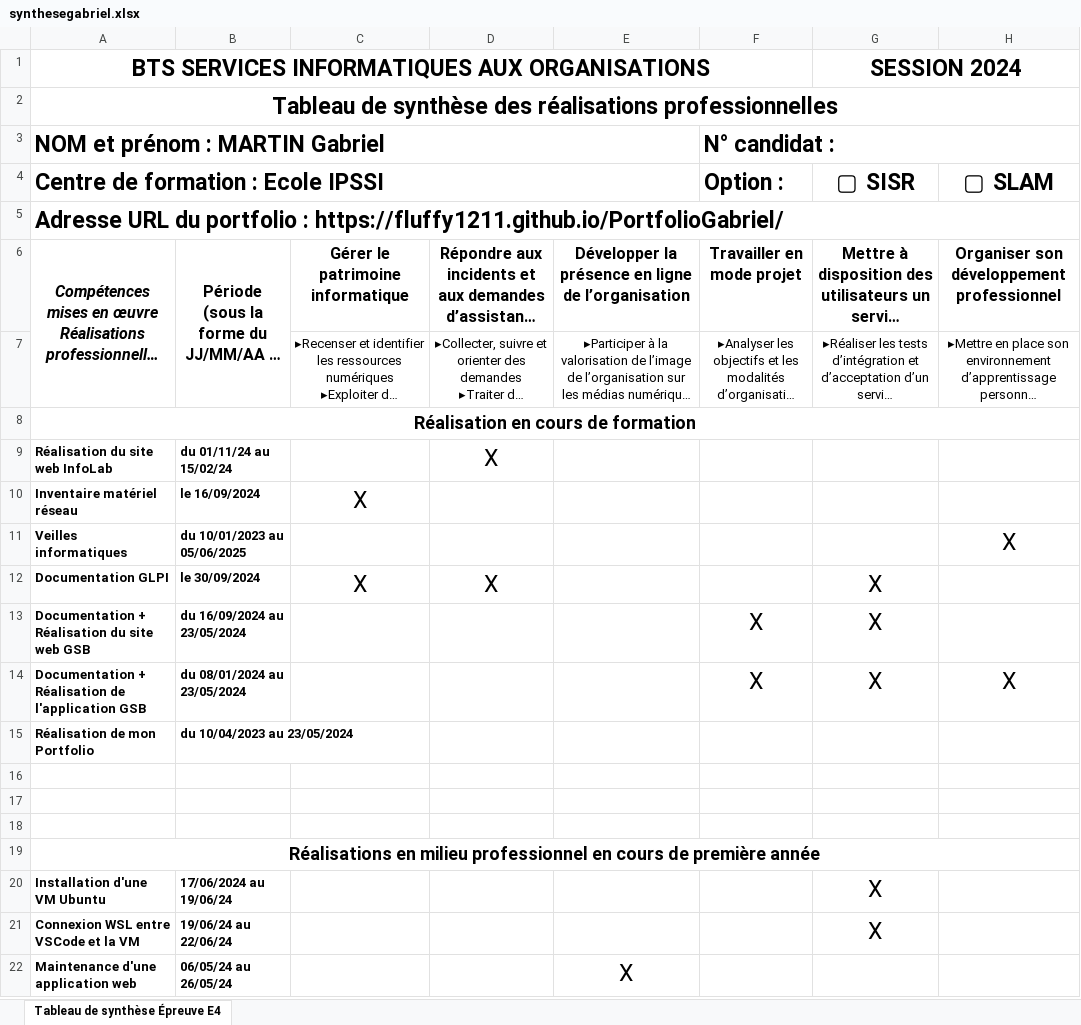
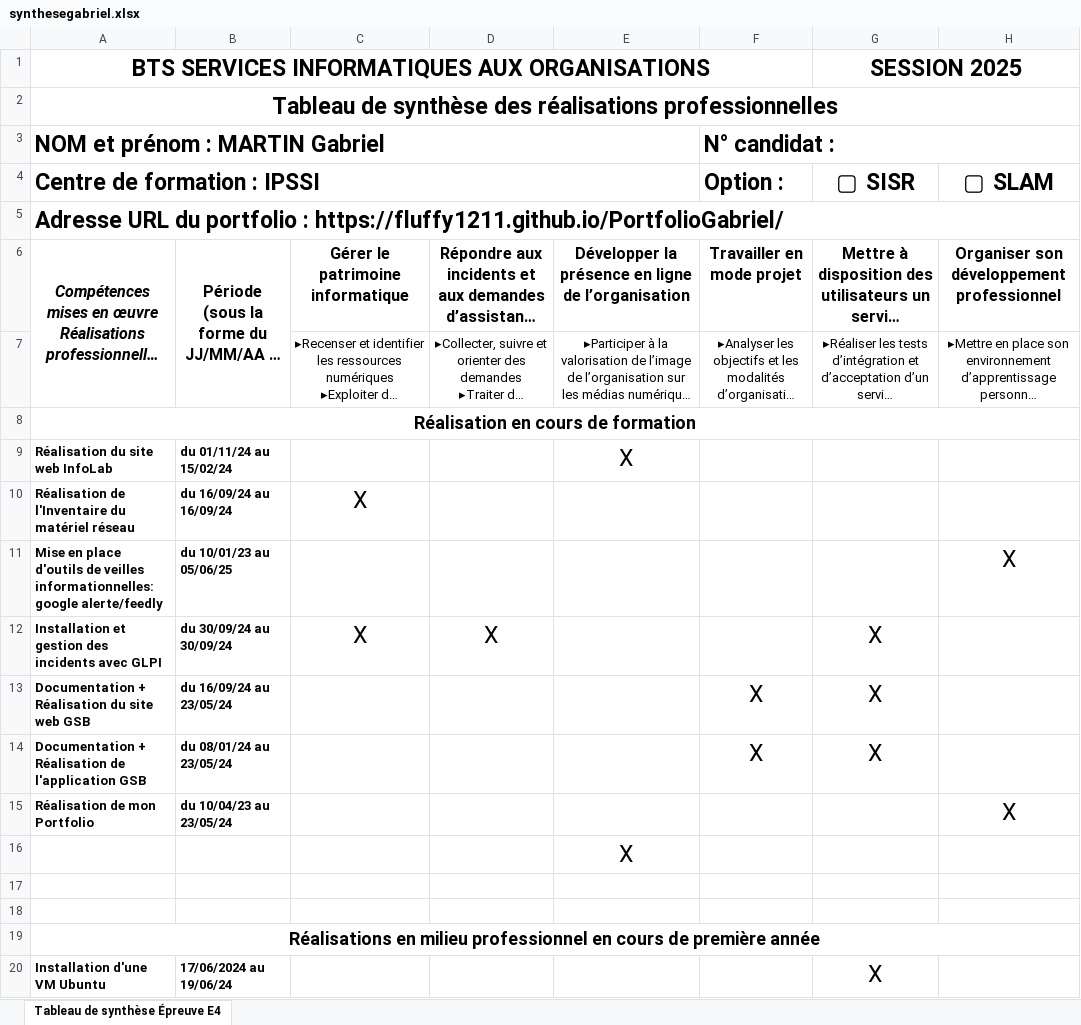
Before and after one commit to fluffy1211/PortfolioGabriel, an Excel workbook: assets/synthesegabriel.xlsx, sheet Tableau de synthèse Épreuve E4, drawn as a sheet; only a part is shown; the shorter side is filled out with more unchanged rows; long unchanged cells end in …; values as stored, in another font and other column widths than the file's, no borders; charts and pictures not drawn; the diff names each change by its address in the sheet, - before the commit and + after, or states it on an @@ line.

Commit message:
tableau de synthese update

```diff
--- a/assets/synthesegabriel.xlsx (sheet Tableau de synthèse Épreuve E4)
+++ b/assets/synthesegabriel.xlsx (sheet Tableau de synthèse Épreuve E4)
-G1: SESSION 2024
+G1: SESSION 2025
-A4: Centre de formation : Ecole IPSSI
+A4: Centre de formation : IPSSI
-D9: X
+D9: (empty)
-E9: (empty)
+E9: X
-A10: Inventaire matériel réseau
+A10: Réalisation de l'Inventaire du matériel réseau
-B10: le 16/09/2024
+B10: du 16/09/24 au 16/09/24
-A11: Veilles informatiques
+A11: Mise en place d'outils de veilles informationnelles: google alerte/feedly
-B11: du 10/01/2023 au 05/06/2025
+B11: du 10/01/23 au 05/06/25
-A12: Documentation GLPI
+A12: Installation et gestion des incidents avec GLPI
-B12: le 30/09/2024
+B12: du 30/09/24 au 30/09/24
-B13: du 16/09/2024 au 23/05/2024
+B13: du 16/09/24 au 23/05/24
-B14: du 08/01/2024 au 23/05/2024
+B14: du 08/01/24 au 23/05/24
-H14: X
+H14: (empty)
-B15: du 10/04/2023 au 23/05/2024
+B15: du 10/04/23 au 23/05/24
-H15: (empty)
+H15: X
-E16: (empty)
+E16: X
```
Also changed, not shown: charts or pictures.
